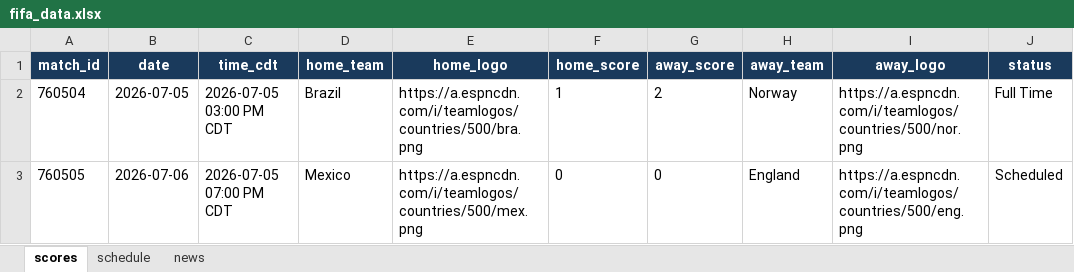
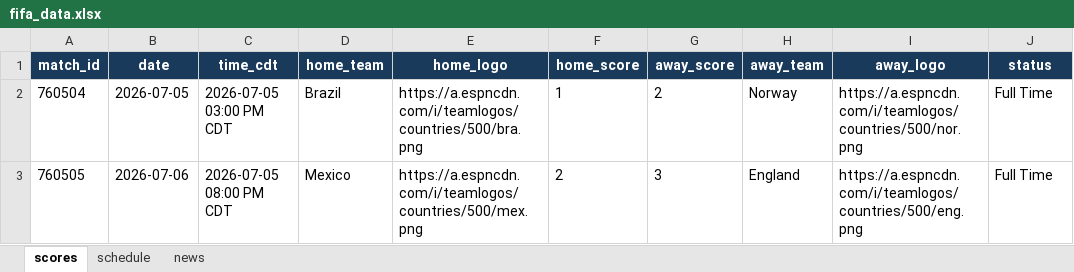
Before and after one commit to bibhu2020/media, an Excel workbook: fifa/fifa_data.xlsx, sheet scores, drawn as a sheet; only a part is shown; values as stored, in another font and other column widths than the file's, no borders; the diff names each change by its address in the sheet, - before the commit and + after, or states it on an @@ line.

```diff
--- a/fifa/fifa_data.xlsx (sheet scores)
+++ b/fifa/fifa_data.xlsx (sheet scores)
-C3 (time_cdt): 2026-07-05 07:00 PM CDT
+C3 (time_cdt): 2026-07-05 08:00 PM CDT
-F3 (home_score): 0
+F3 (home_score): 2
-G3 (away_score): 0
+G3 (away_score): 3
-J3 (status): Scheduled
+J3 (status): Full Time
```
Also changed, not shown: sheet news, sheet schedule.
